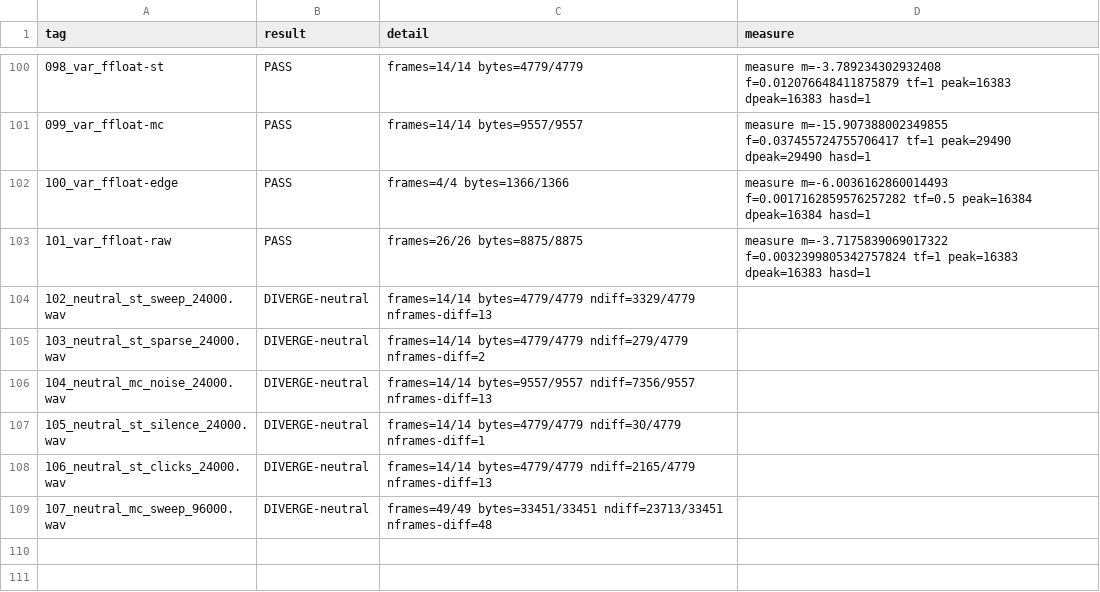
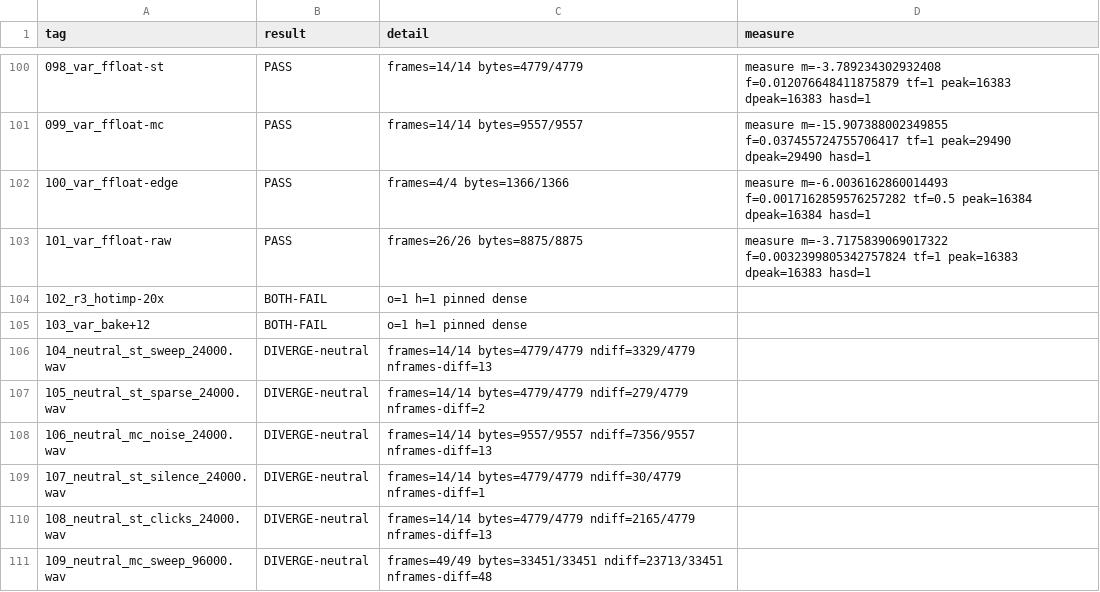
Before and after one commit to mrowlinson/ac4-ffmpeg, a CSV file: enc-lib/parity/parity_results.csv, drawn as a sheet; only a part is shown, gaps mark what is left out.

Commit message:
ff/enc-libr3: R3 guard strictness, policy (a) keep-loud peak refusals
Step 0 (verdicts in scratch ff-R3-impl/STEP0-VERDICTS.md): R3-1
SPAN hot-noise ALREADY-FIXED (failing pass-1 = 60-frame span
measure, S1 sparse class; lib encodes, core 42697 B == pyref);
R3-2/R3-3 SURVIVE as genuine bake-peak refusals (pyref asserts
the same tuples), so policy (a): keep the refusal, make it loud.
Clamp/attenuate ruled out by the pyref-parity constraint.

- Core: peak_fail() at all 8 baked-peak gates (stereo peak +
  mc pk); refusals record (entry, baked, gain, in_peak) via
  enc_core_last_error(). Refusal sets unchanged.
- Engine: EBAKE failing-sample locus + enc_step_err_peak /
  enc_step_err_sample accessors (lib-owned enc_step.h).
- Lib: sticky err_detail + public ac4enc_err_detail() (gate +
  values for bake subcodes; record/reset-cleared, NULL-safe).
- Harness prints detail=[...] on feed/tail/flush failures.
- unit t_r3: SPAN-encode pin, stereo/mc peak pins (lib subcode
  + detail, core message), bake_round locus pin, t0 controls.
- Parity: 2 pinned BOTH-FAIL cases (self-gen hot-impulse @-24
  + bake+12), cause-checked (lib subcode + vector density).

Gates: unit all pass; parity 100 PASS + 2 LIB-AHEAD + 2
BOTH-FAIL + 6 neutral, 0 non-parity; ASan/UBSan + TSan unit
clean. Oracle/cli prints stay a follow-up (plain repo RO).

```diff
--- a/enc-lib/parity/parity_results.csv
+++ b/enc-lib/parity/parity_results.csv
@@ -103,7 +103,9 @@ tag,result,detail,measure
 101_var_ffloat-raw,PASS,frames=26/26 bytes=8875/8875,measure m=-3.7175839069017322 f=0.0032399805342757824 tf=1 peak=16383 dpeak=16383 hasd=1
-102_neutral_st_sweep_24000.wav,DIVERGE-neutral,frames=14/14 bytes=4779/4779 ndiff=3329/4779 nframes-diff=13,
-103_neutral_st_sparse_24000.wav,DIVERGE-neutral,frames=14/14 bytes=4779/4779 ndiff=279/4779 nframes-diff=2,
-104_neutral_mc_noise_24000.wav,DIVERGE-neutral,frames=14/14 bytes=9557/9557 ndiff=7356/9557 nframes-diff=13,
-105_neutral_st_silence_24000.wav,DIVERGE-neutral,frames=14/14 bytes=4779/4779 ndiff=30/4779 nframes-diff=1,
-106_neutral_st_clicks_24000.wav,DIVERGE-neutral,frames=14/14 bytes=4779/4779 ndiff=2165/4779 nframes-diff=13,
-107_neutral_mc_sweep_96000.wav,DIVERGE-neutral,frames=49/49 bytes=33451/33451 ndiff=23713/33451 nframes-diff=48,
+102_r3_hotimp-20x,BOTH-FAIL,o=1 h=1 pinned dense,
+103_var_bake+12,BOTH-FAIL,o=1 h=1 pinned dense,
+104_neutral_st_sweep_24000.wav,DIVERGE-neutral,frames=14/14 bytes=4779/4779 ndiff=3329/4779 nframes-diff=13,
+105_neutral_st_sparse_24000.wav,DIVERGE-neutral,frames=14/14 bytes=4779/4779 ndiff=279/4779 nframes-diff=2,
+106_neutral_mc_noise_24000.wav,DIVERGE-neutral,frames=14/14 bytes=9557/9557 ndiff=7356/9557 nframes-diff=13,
+107_neutral_st_silence_24000.wav,DIVERGE-neutral,frames=14/14 bytes=4779/4779 ndiff=30/4779 nframes-diff=1,
+108_neutral_st_clicks_24000.wav,DIVERGE-neutral,frames=14/14 bytes=4779/4779 ndiff=2165/4779 nframes-diff=13,
+109_neutral_mc_sweep_96000.wav,DIVERGE-neutral,frames=49/49 bytes=33451/33451 ndiff=23713/33451 nframes-diff=48,
```
Also changed, not shown: 10 other files.
